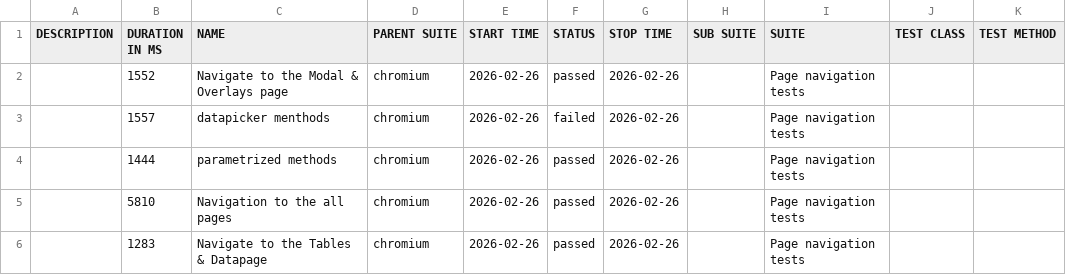
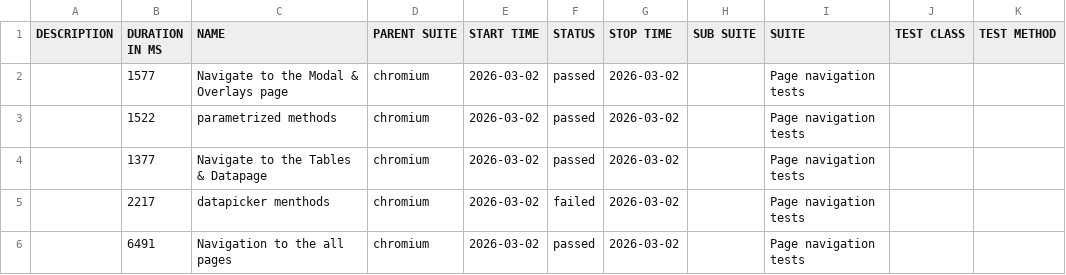
Before and after one commit to RostykVoloshyn/Pw-Demo, a CSV file: data/suites.csv, drawn as a sheet.

```diff
--- a/data/suites.csv
+++ b/data/suites.csv
@@ -1,6 +1,6 @@
 "DESCRIPTION","DURATION IN MS","NAME","PARENT SUITE","START TIME","STATUS","STOP TIME","SUB SUITE","SUITE","TEST CLASS","TEST METHOD"
-"","1552","Navigate to the Modal & Overlays page","chromium","2026-02-26","passed","2026-02-26","","Page navigation tests","",""
-"","1557","datapicker menthods","chromium","2026-02-26","failed","2026-02-26","","Page navigation tests","",""
-"","1444","parametrized methods","chromium","2026-02-26","passed","2026-02-26","","Page navigation tests","",""
-"","5810","Navigation to the all pages","chromium","2026-02-26","passed","2026-02-26","","Page navigation tests","",""
-"","1283","Navigate to the Tables & Datapage","chromium","2026-02-26","passed","2026-02-26","","Page navigation tests","",""
+"","1577","Navigate to the Modal & Overlays page","chromium","2026-03-02","passed","2026-03-02","","Page navigation tests","",""
+"","1522","parametrized methods","chromium","2026-03-02","passed","2026-03-02","","Page navigation tests","",""
+"","1377","Navigate to the Tables & Datapage","chromium","2026-03-02","passed","2026-03-02","","Page navigation tests","",""
+"","2217","datapicker menthods","chromium","2026-03-02","failed","2026-03-02","","Page navigation tests","",""
+"","6491","Navigation to the all pages","chromium","2026-03-02","passed","2026-03-02","","Page navigation tests","",""
```
Also changed, not shown: 39 other files.
